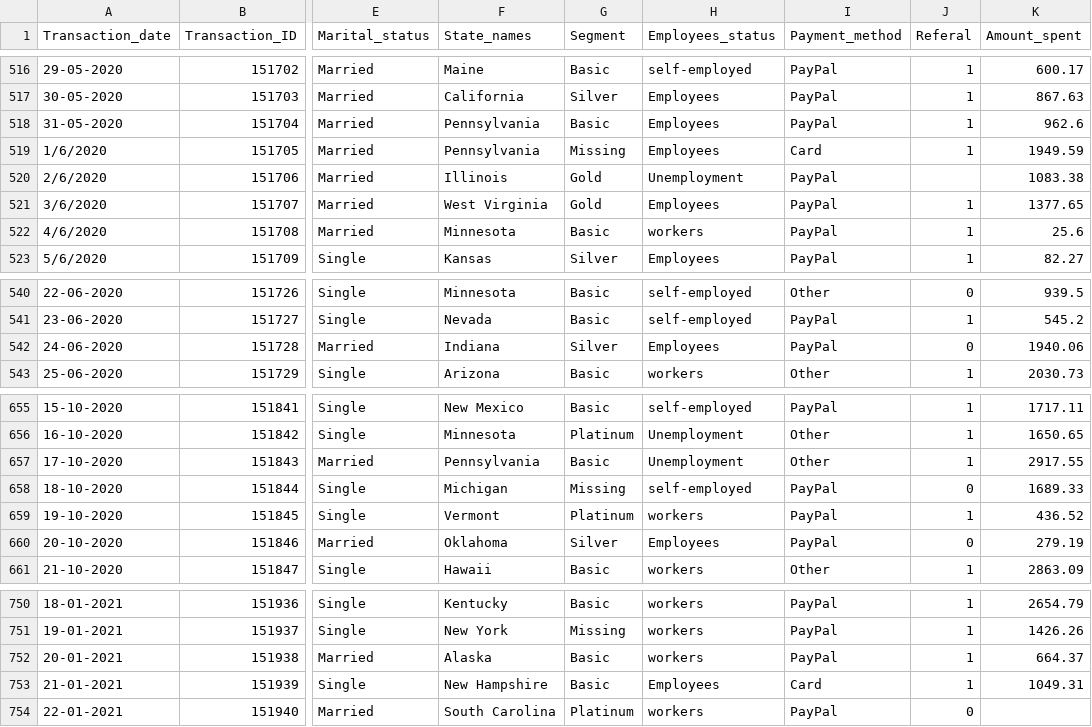
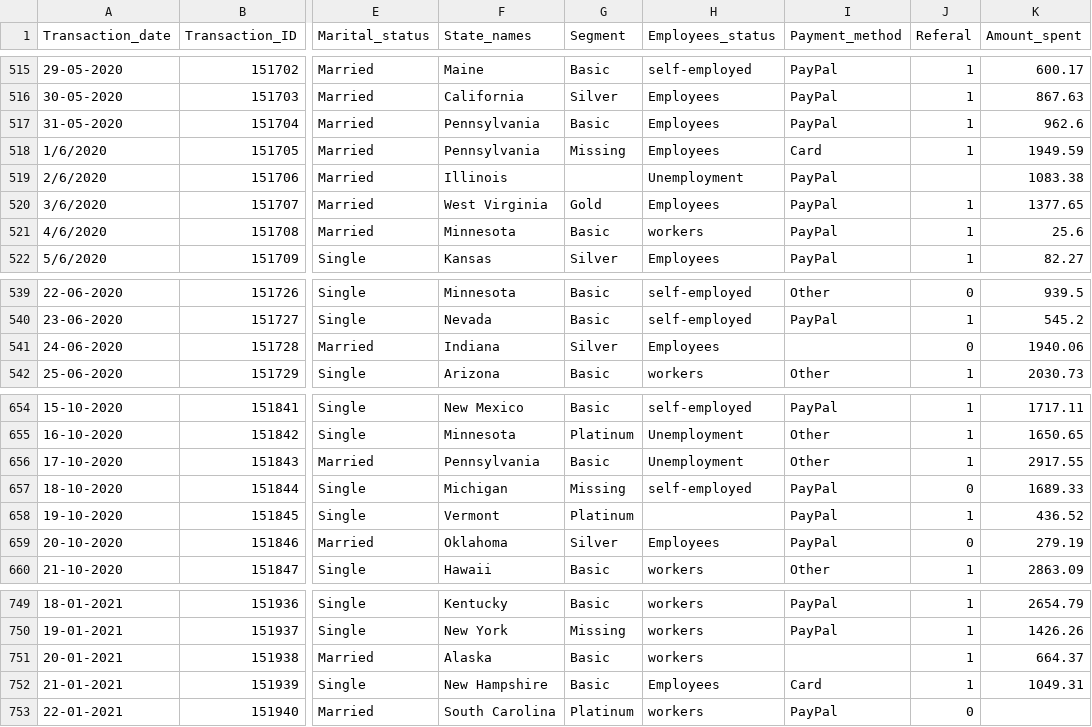
Before and after one commit to PavanKumarBollu/Python_D1441, a CSV file: AdvancePython/Pandas/customer_data.csv, drawn as a sheet; only a part is shown, gaps mark what is left out; addresses are those after the commit; the diff covers the shown part only; the diff names each change by its address in the sheet, - before the commit and + after, or states it on an @@ line.

Commit message:
Pandas

```diff
--- a/AdvancePython/Pandas/customer_data.csv
+++ b/AdvancePython/Pandas/customer_data.csv
-G519 (Segment): Gold
+G519 (Segment): (empty)
-I541 (Payment_method): PayPal
+I541 (Payment_method): (empty)
-H658 (Employees_status): workers
+H658 (Employees_status): (empty)
-I751 (Payment_method): PayPal
+I751 (Payment_method): (empty)
```
Also changed, not shown: 3 added rows, 1 removed row and 4 edited cells elsewhere in this file, 3 other files.
